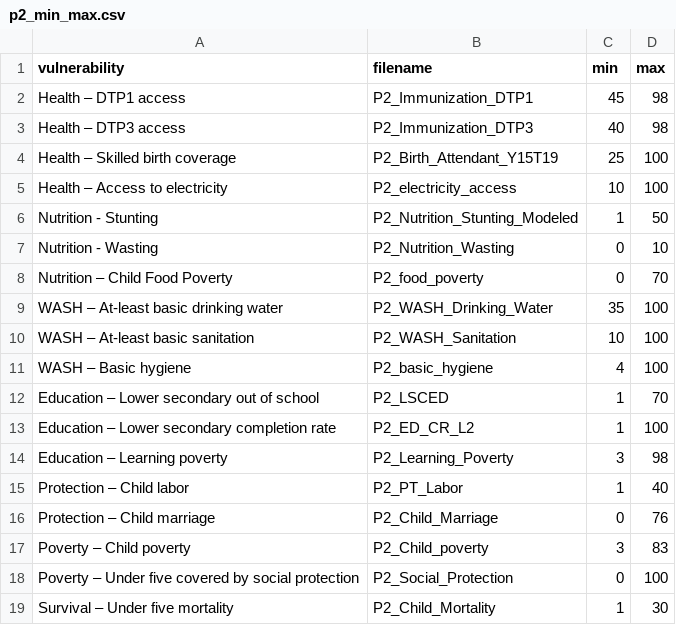
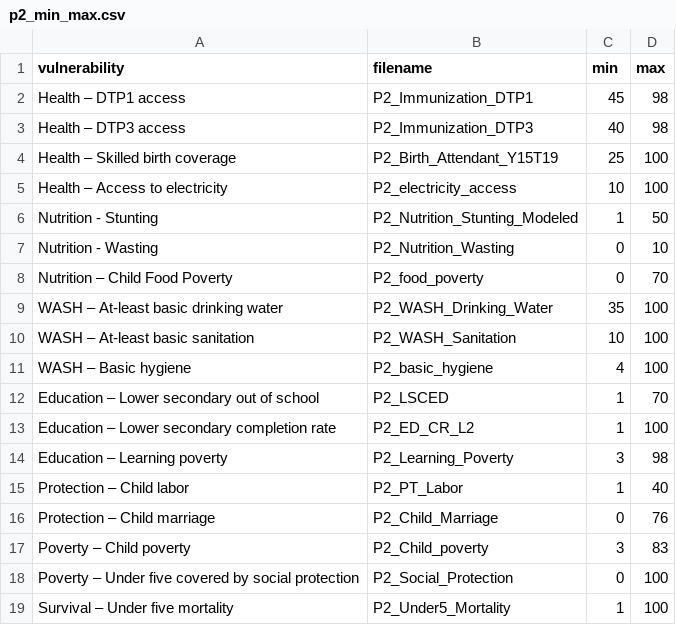
Before and after one commit to dohyung-kim/ccri, a CSV file: data/CCRI_results_misc/p2_min_max.csv, drawn as a sheet; the diff names each change by its address in the sheet, - before the commit and + after, or states it on an @@ line.

```diff
--- a/data/CCRI_results_misc/p2_min_max.csv
+++ b/data/CCRI_results_misc/p2_min_max.csv
-B19 (filename): P2_Child_Mortality
+B19 (filename): P2_Under5_Mortality
-D19 (max): 30
+D19 (max): 100
```
Also changed, not shown: data/CCRI_results_misc/P2_Merged_Normalized_avg.csv, data/CCRI_results_misc/p1_group_mean.csv, 8 other files.
